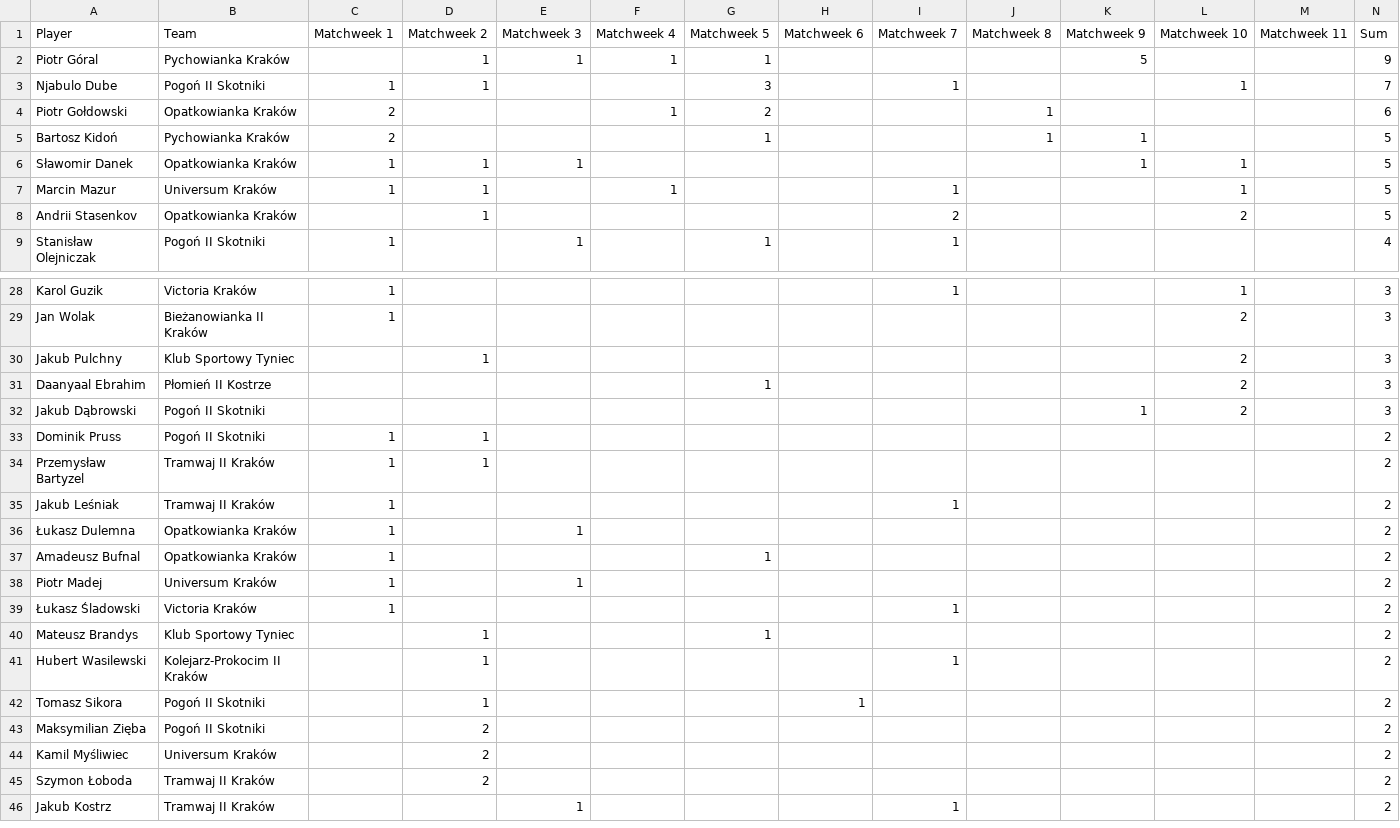
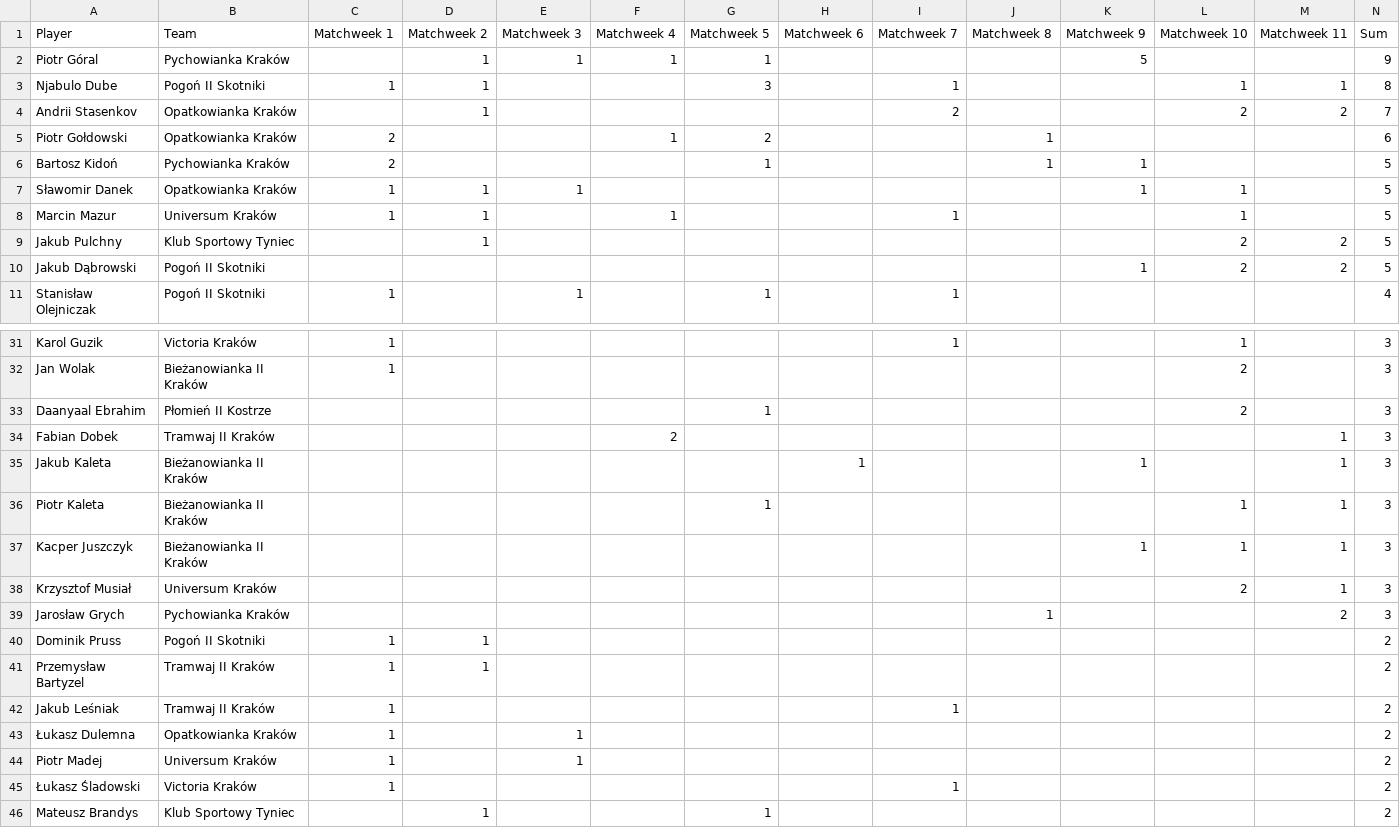
Before and after one commit to MSI17819/Streamlit-Football-Table-App, a CSV file: ClassB_goals.csv, drawn as a sheet; only a part is shown, gaps mark what is left out; the shorter side is filled out with more unchanged rows; the diff covers the shown part only.

```diff
--- a/ClassB_goals.csv
+++ b/ClassB_goals.csv
@@ -2,3 +2,4 @@
 Piotr Góral;Pychowianka Kraków;;1;1;1;1;;;;5;;;9
-Njabulo Dube;Pogoń II Skotniki;1;1;;;3;;1;;;1;;7
+Njabulo Dube;Pogoń II Skotniki;1;1;;;3;;1;;;1;1;8
+Andrii Stasenkov;Opatkowianka Kraków;;1;;;;;2;;;2;2;7
 Piotr Gołdowski;Opatkowianka Kraków;2;;;1;2;;;1;;;;6
@@ -7,3 +8,4 @@ Sławomir Danek;Opatkowianka Kraków;1;1;1;;;;;;1;1;;5
 Marcin Mazur;Universum Kraków;1;1;;1;;;1;;;1;;5
-Andrii Stasenkov;Opatkowianka Kraków;;1;;;;;2;;;2;;5
+Jakub Pulchny;Klub Sportowy Tyniec;;1;;;;;;;;2;2;5
+Jakub Dąbrowski;Pogoń II Skotniki;;;;;;;;;1;2;2;5
 Stanisław Olejniczak;Pogoń II Skotniki;1;;1;;1;;1;;;;;4
@@ -29,5 +32,9 @@ Karol Guzik;Victoria Kraków;1;;;;;;1;;;1;;3
 Jan Wolak;Bieżanowianka II Kraków;1;;;;;;;;;2;;3
-Jakub Pulchny;Klub Sportowy Tyniec;;1;;;;;;;;2;;3
 Daanyaal Ebrahim;Płomień II Kostrze;;;;;1;;;;;2;;3
-Jakub Dąbrowski;Pogoń II Skotniki;;;;;;;;;1;2;;3
+Fabian Dobek;Tramwaj II Kraków;;;;2;;;;;;;1;3
+Jakub Kaleta;Bieżanowianka II Kraków;;;;;;1;;;1;;1;3
+Piotr Kaleta;Bieżanowianka II Kraków;;;;;1;;;;;1;1;3
+Kacper Juszczyk;Bieżanowianka II Kraków;;;;;;;;;1;1;1;3
+Krzysztof Musiał;Universum Kraków;;;;;;;;;;2;1;3
+Jarosław Grych;Pychowianka Kraków;;;;;;;;1;;;2;3
 Dominik Pruss;Pogoń II Skotniki;1;1;;;;;;;;;;2
@@ -36,3 +43,2 @@ Jakub Leśniak;Tramwaj II Kraków;1;;;;;;1;;;;;2
 Łukasz Dulemna;Opatkowianka Kraków;1;;1;;;;;;;;;2
-Amadeusz Bufnal;Opatkowianka Kraków;1;;;;1;;;;;;;2
 Piotr Madej;Universum Kraków;1;;1;;;;;;;;;2
```
Also changed, not shown: 8 added rows and 9 removed rows elsewhere in this file, ClassA_goals.csv.
